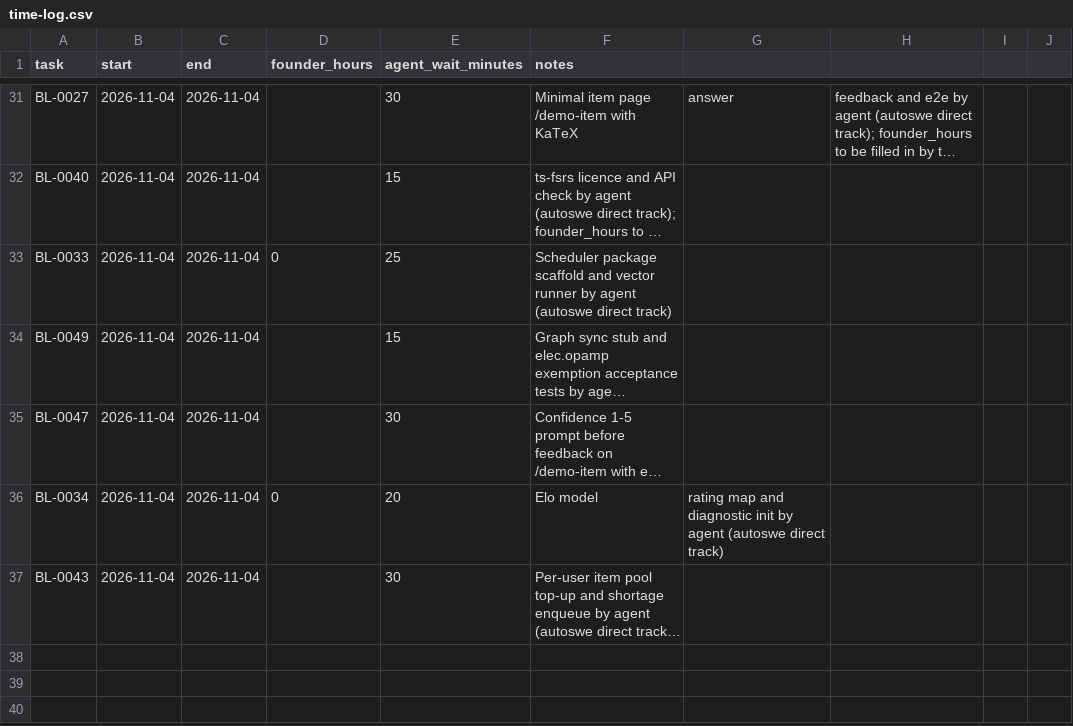
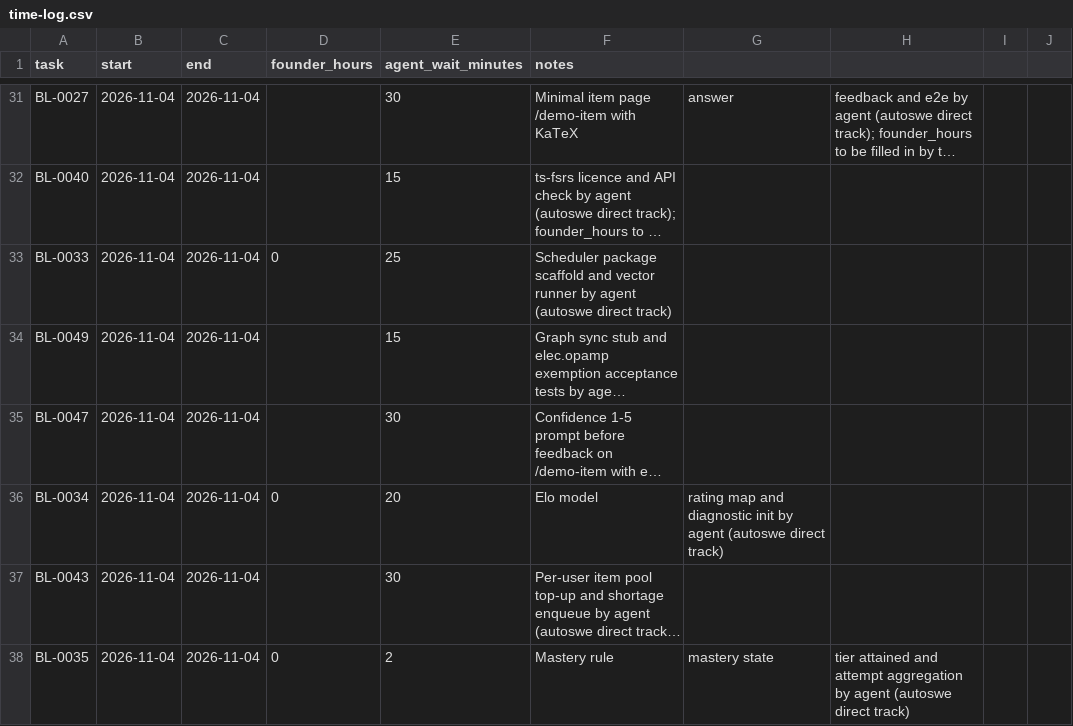
Before and after one commit to A-Stefanachi/polymath, a CSV file: polymath-app-spec/docs/time-log.csv, drawn as a sheet; only a part is shown, gaps mark what is left out; long unchanged cells end in …; the diff names each change by its address in the sheet, - before the commit and + after, or states it on an @@ line.

```diff
--- a/polymath-app-spec/docs/time-log.csv
+++ b/polymath-app-spec/docs/time-log.csv
+row 38: BL-0035 | 2026-11-04 | 2026-11-04 | 0 | 2 | Mastery rule | mastery state | tier attained and attempt aggregation by agent (autoswe direct track)
```
Also changed, not shown: 5 other files.
